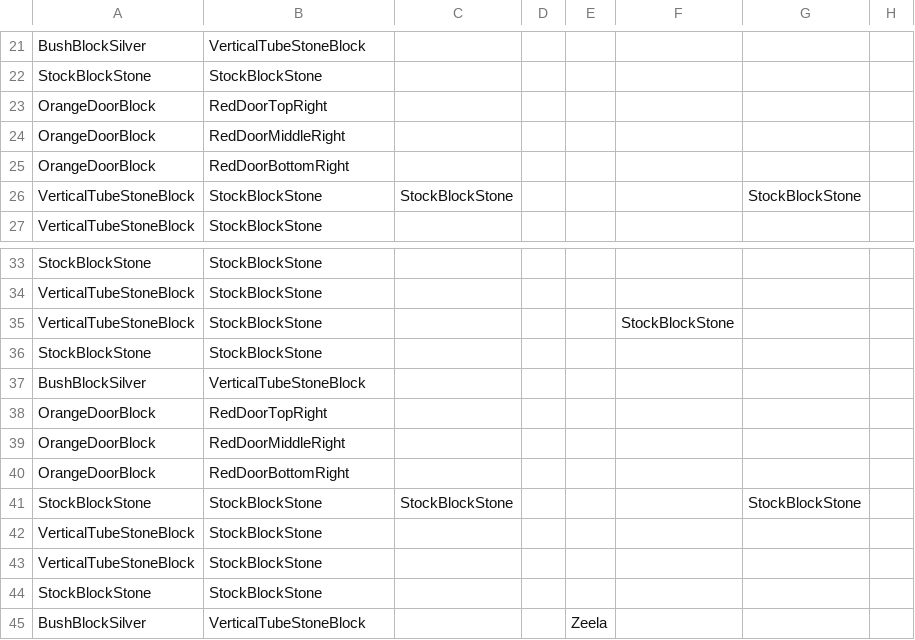
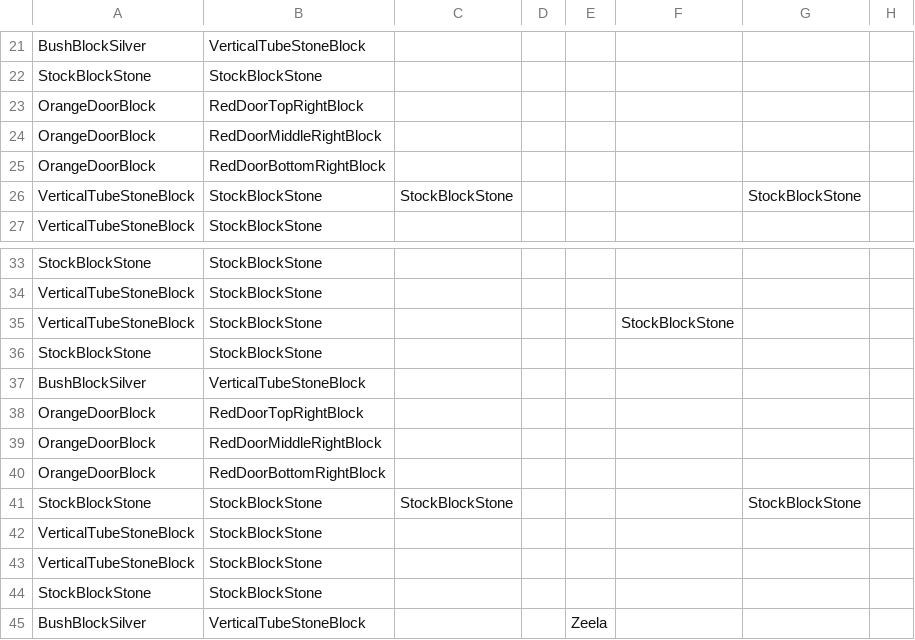
Before and after one commit to derin161/CSE3902Game, a CSV file: Super Metroidvania 3Million/CrossPlatformDesktopProject/Libraries/Levels/KraidDungeonB12.csv, drawn as a sheet; only a part is shown, gaps mark what is left out; the diff names each change by its address in the sheet, - before the commit and + after, or states it on an @@ line.

```diff
--- a/Super Metroidvania 3Million/CrossPlatformDesktopProject/Libraries/Levels/KraidDungeonB12.csv
+++ b/Super Metroidvania 3Million/CrossPlatformDesktopProject/Libraries/Levels/KraidDungeonB12.csv
-B23: RedDoorTopRight
+B23: RedDoorTopRightBlock
-B24: RedDoorMiddleRight
+B24: RedDoorMiddleRightBlock
-B25: RedDoorBottomRight
+B25: RedDoorBottomRightBlock
-B38: RedDoorTopRight
+B38: RedDoorTopRightBlock
-B39: RedDoorMiddleRight
+B39: RedDoorMiddleRightBlock
-B40: RedDoorBottomRight
+B40: RedDoorBottomRightBlock
```
Also changed, not shown: Super Metroidvania 3Million/CrossPlatformDesktopProject/Libraries/Levels/KraidDungeonB10.csv, Super Metroidvania 3Million/CrossPlatformDesktopProject/Libraries/Levels/KraidDungeonB17.csv, 4 other files.
